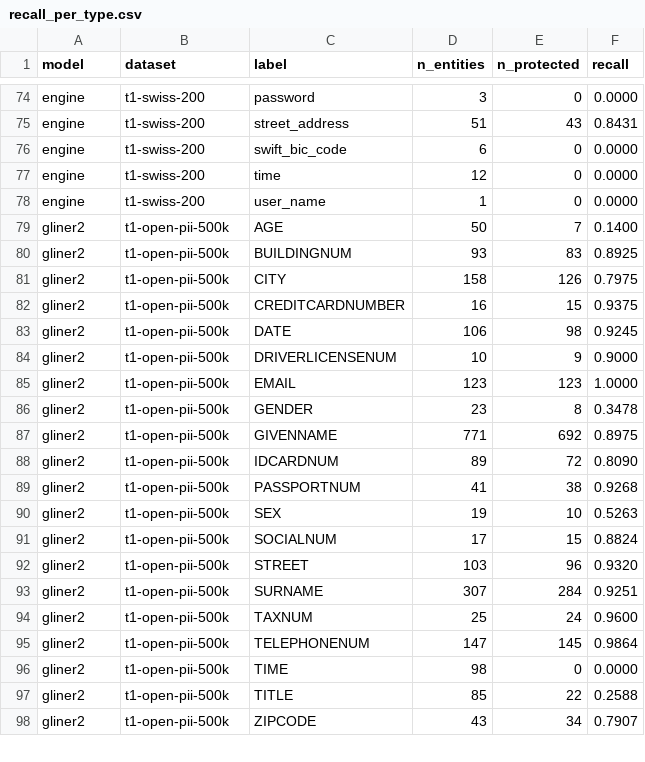
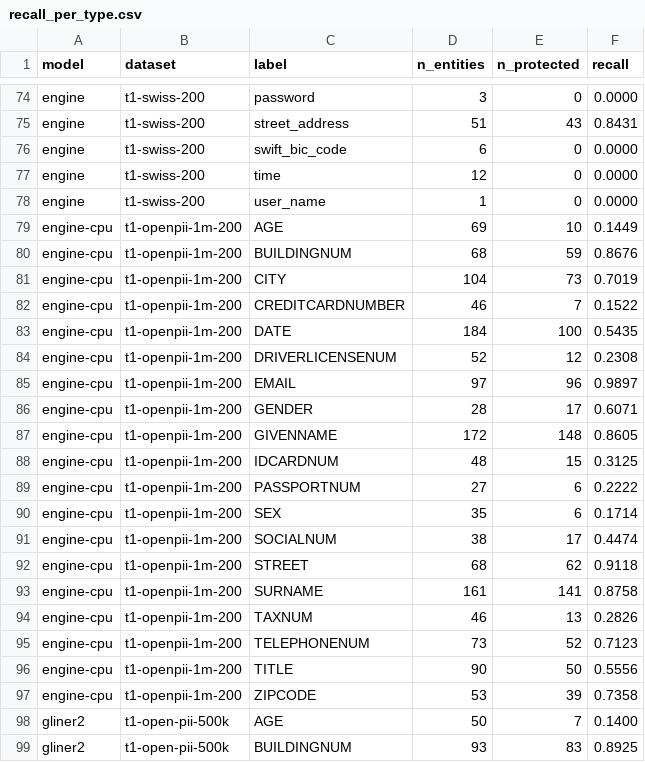
Before and after one commit to NoeBerdoz/tsm-machledata-anonymizer, a CSV file: results/recall_per_type.csv, drawn as a sheet; only a part is shown, gaps mark what is left out; the shorter side is filled out with more unchanged rows; the diff names each change by its address in the sheet, - before the commit and + after, or states it on an @@ line.

```diff
--- a/results/recall_per_type.csv
+++ b/results/recall_per_type.csv
+row 79: engine-cpu | t1-openpii-1m-200 | AGE | 69 | 10 | 0.1449
+row 80: engine-cpu | t1-openpii-1m-200 | BUILDINGNUM | 68 | 59 | 0.8676
+row 81: engine-cpu | t1-openpii-1m-200 | CITY | 104 | 73 | 0.7019
+row 82: engine-cpu | t1-openpii-1m-200 | CREDITCARDNUMBER | 46 | 7 | 0.1522
+row 83: engine-cpu | t1-openpii-1m-200 | DATE | 184 | 100 | 0.5435
+row 84: engine-cpu | t1-openpii-1m-200 | DRIVERLICENSENUM | 52 | 12 | 0.2308
+row 85: engine-cpu | t1-openpii-1m-200 | EMAIL | 97 | 96 | 0.9897
+row 86: engine-cpu | t1-openpii-1m-200 | GENDER | 28 | 17 | 0.6071
+row 87: engine-cpu | t1-openpii-1m-200 | GIVENNAME | 172 | 148 | 0.8605
+row 88: engine-cpu | t1-openpii-1m-200 | IDCARDNUM | 48 | 15 | 0.3125
+row 89: engine-cpu | t1-openpii-1m-200 | PASSPORTNUM | 27 | 6 | 0.2222
+row 90: engine-cpu | t1-openpii-1m-200 | SEX | 35 | 6 | 0.1714
+row 91: engine-cpu | t1-openpii-1m-200 | SOCIALNUM | 38 | 17 | 0.4474
+row 92: engine-cpu | t1-openpii-1m-200 | STREET | 68 | 62 | 0.9118
+row 93: engine-cpu | t1-openpii-1m-200 | SURNAME | 161 | 141 | 0.8758
+row 94: engine-cpu | t1-openpii-1m-200 | TAXNUM | 46 | 13 | 0.2826
+row 95: engine-cpu | t1-openpii-1m-200 | TELEPHONENUM | 73 | 52 | 0.7123
+row 96: engine-cpu | t1-openpii-1m-200 | TITLE | 90 | 50 | 0.5556
+row 97: engine-cpu | t1-openpii-1m-200 | ZIPCODE | 53 | 39 | 0.7358
```
Also changed, not shown: results/results.csv, 2 other files.
